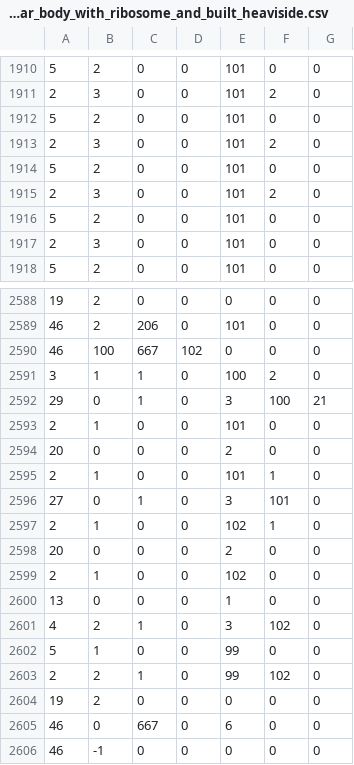
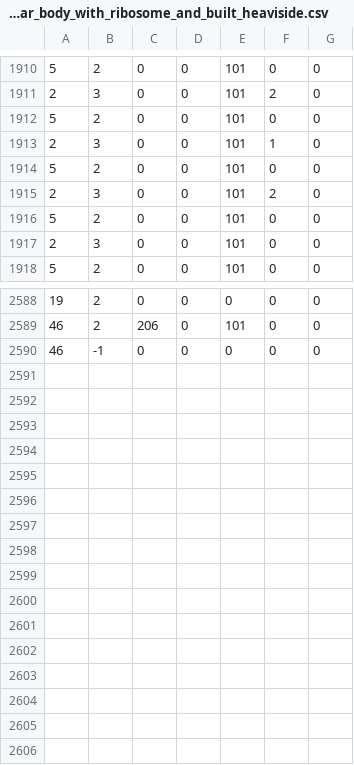
Before and after one commit to zer0-K/BioEvo, a CSV file: data/molecular_body_with_ribosome_and_built_heaviside.csv, drawn as a sheet; only a part is shown, gaps mark what is left out; removed rows and columns are numbered as before the commit, all else as after; the diff names each change by its address in the sheet, - before the commit and + after, or states it on an @@ line.

```diff
--- a/data/molecular_body_with_ribosome_and_built_heaviside.csv
+++ b/data/molecular_body_with_ribosome_and_built_heaviside.csv
-row 1913: 2 | 3 | 0 | 0 | 101 | 2 | 0
+row 1913: 2 | 3 | 0 | 0 | 101 | 1 | 0
-row 2590: 46 | 100 | 667 | 102 | 0 | 0 | 0
-row 2591: 3 | 1 | 1 | 0 | 100 | 2 | 0
-row 2592: 29 | 0 | 1 | 0 | 3 | 100 | 21
-row 2593: 2 | 1 | 0 | 0 | 101 | 0 | 0
-row 2594: 20 | 0 | 0 | 0 | 2 | 0 | 0
-row 2595: 2 | 1 | 0 | 0 | 101 | 1 | 0
-row 2596: 27 | 0 | 1 | 0 | 3 | 101 | 0
-row 2597: 2 | 1 | 0 | 0 | 102 | 1 | 0
-row 2598: 20 | 0 | 0 | 0 | 2 | 0 | 0
-row 2599: 2 | 1 | 0 | 0 | 102 | 0 | 0
-row 2600: 13 | 0 | 0 | 0 | 1 | 0 | 0
-row 2601: 4 | 2 | 1 | 0 | 3 | 102 | 0
-row 2602: 5 | 1 | 0 | 0 | 99 | 0 | 0
-row 2603: 2 | 2 | 1 | 0 | 99 | 102 | 0
-row 2604: 19 | 2 | 0 | 0 | 0 | 0 | 0
-row 2605: 46 | 0 | 667 | 0 | 6 | 0 | 0
```
Also changed, not shown: data/molecular_body_base_self_transcription.csv, data/molecular_body_transcribed.csv, 6 other files.
